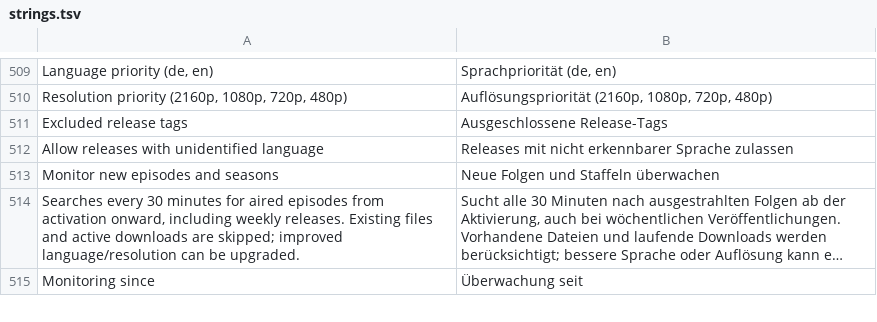
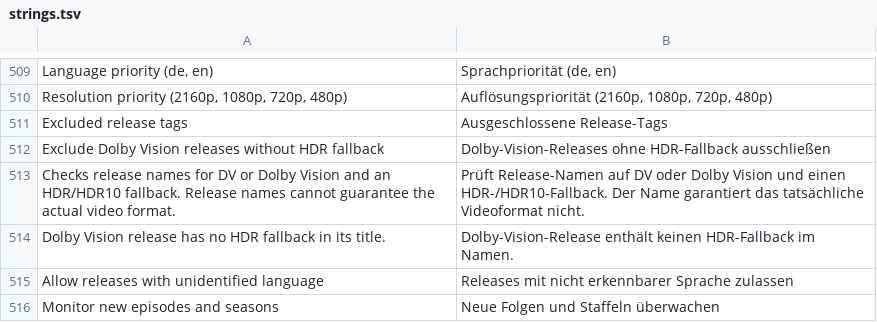
Before and after one commit to gerrit117/MediaManager, a TSV file: web/src/lib/i18n/strings.tsv, drawn as a sheet; only a part is shown, gaps mark what is left out; the shorter side is filled out with more unchanged rows; long unchanged cells end in ….

Commit message:
Exclude Dolby Vision releases without HDR fallback

```diff
--- a/web/src/lib/i18n/strings.tsv
+++ b/web/src/lib/i18n/strings.tsv
@@ -511,2 +511,5 @@ Resolution priority (2160p, 1080p, 720p, 480p)	Auflösungspriorität (2160p, 108
 Excluded release tags	Ausgeschlossene Release-Tags
+Exclude Dolby Vision releases without HDR fallback	Dolby-Vision-Releases ohne HDR-Fallback ausschließen
+Checks release names for DV or Dolby Vision and an HDR/HDR10 fallback. Release names cannot guarantee the actual video format.	Prüft Release-Namen auf DV oder Dolby Vision und einen HDR-/HDR10-Fallback. Der Name garantiert das tatsächliche Videoformat nicht.
+Dolby Vision release has no HDR fallback in its title.	Dolby-Vision-Release enthält keinen HDR-Fallback im Namen.
 Allow releases with unidentified language	Releases mit nicht erkennbarer Sprache zulassen
```
Also changed, not shown: 6 other files.
